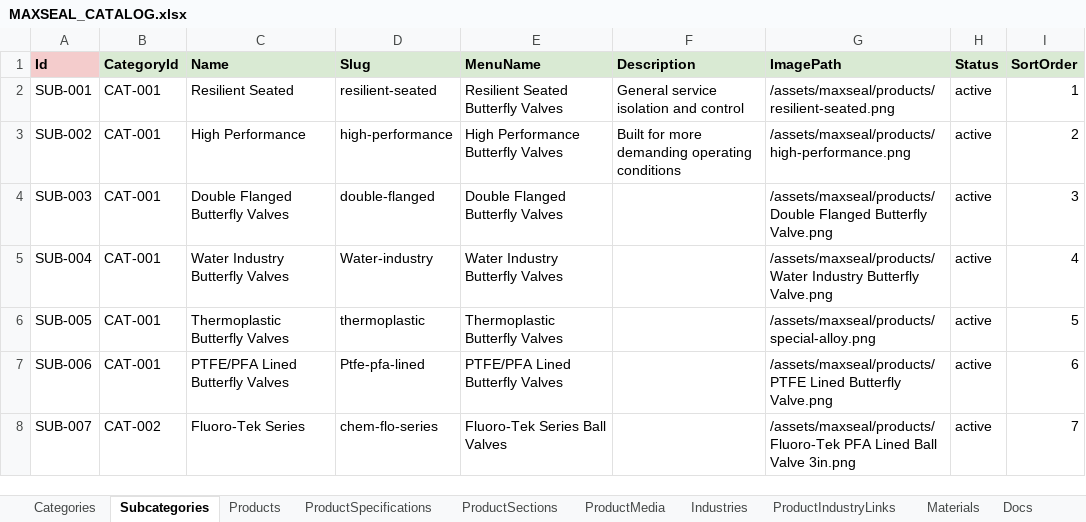
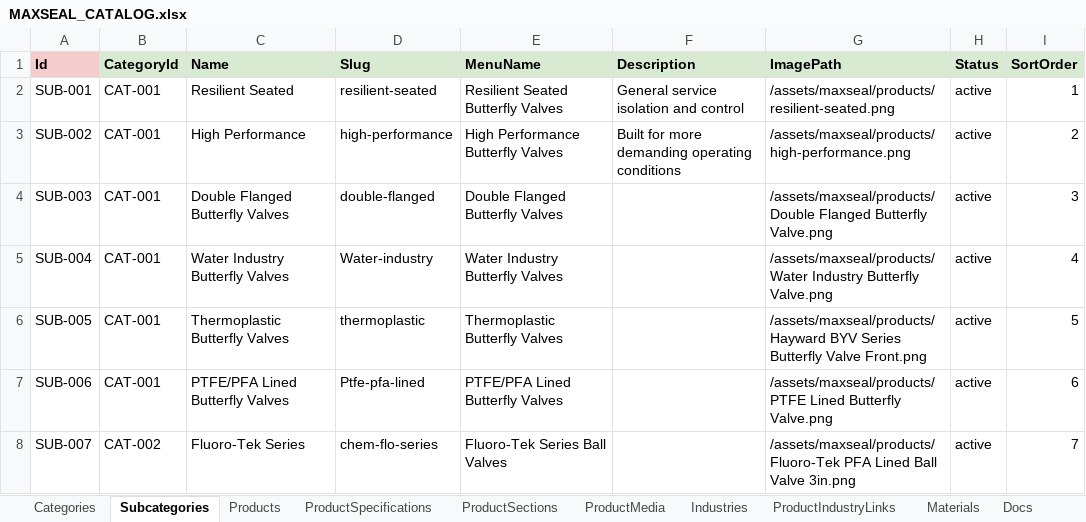
Before and after one commit to SriInnooryze/MAX-SEAL, an Excel workbook: MAX-SEAL-main/catalog/MAXSEAL_CATALOG.xlsx, sheet Subcategories, drawn as a sheet; only a part is shown; values as stored, in another font and other column widths than the file's, no borders; the diff names each change by its address in the sheet, - before the commit and + after, or states it on an @@ line.

```diff
--- a/MAX-SEAL-main/catalog/MAXSEAL_CATALOG.xlsx (sheet Subcategories)
+++ b/MAX-SEAL-main/catalog/MAXSEAL_CATALOG.xlsx (sheet Subcategories)
-G6 (ImagePath): /assets/maxseal/products/special-alloy.png
+G6 (ImagePath): /assets/maxseal/products/Hayward BYV Series Butterfly Valve Front.png
```
Also changed, not shown: sheet ProductSpecifications, sheet Gallery, sheet Products, 3 other files.
